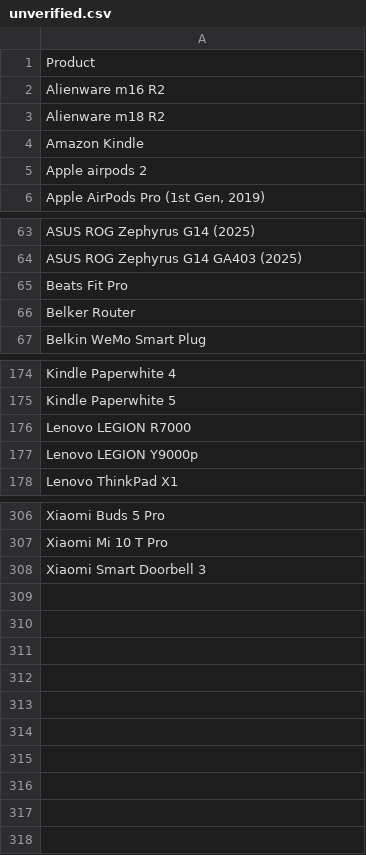
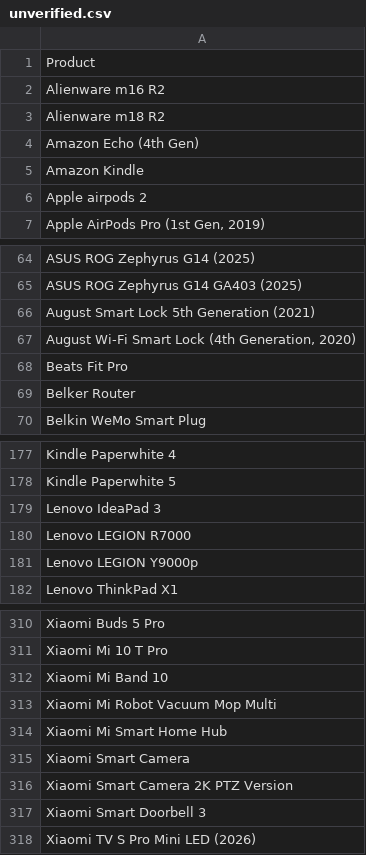
Before and after one commit to jeandecian/wiki-iot-product-name-verifier, a CSV file: unverified.csv, drawn as a sheet; only a part is shown, gaps mark what is left out; the diff names each change by its address in the sheet, - before the commit and + after, or states it on an @@ line.

```diff
--- a/unverified.csv
+++ b/unverified.csv
+row 4: Amazon Echo (4th Gen)
+row 66: August Smart Lock 5th Generation (2021)
+row 67: August Wi-Fi Smart Lock (4th Generation, 2020)
+row 179: Lenovo IdeaPad 3
+row 312: Xiaomi Mi Band 10
+row 313: Xiaomi Mi Robot Vacuum Mop Multi
+row 314: Xiaomi Mi Smart Home Hub
+row 315: Xiaomi Smart Camera
+row 316: Xiaomi Smart Camera 2K PTZ Version
+row 318: Xiaomi TV S Pro Mini LED (2026)
```
Also changed, not shown: combined.csv, modified.csv, 3 other files.
